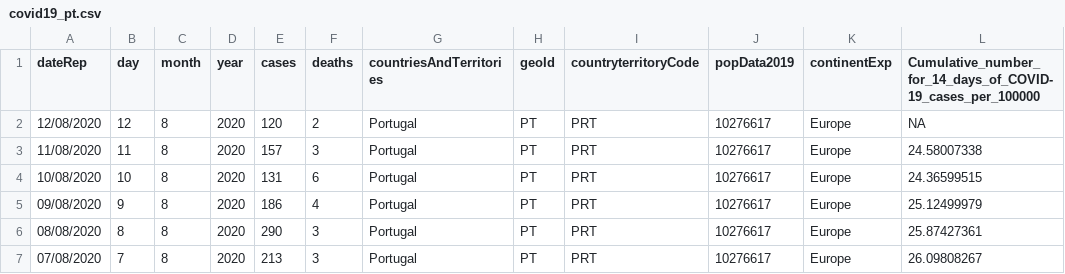
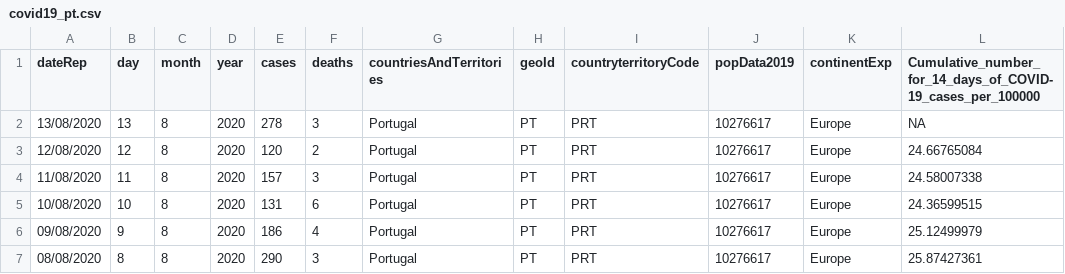
Before and after one commit to averissimo/covid19.pt.data, a CSV file: data/covid19_pt.csv, drawn as a sheet; only a part is shown; the shorter side is filled out with more unchanged rows.

```diff
--- a/data/covid19_pt.csv
+++ b/data/covid19_pt.csv
@@ -1,3 +1,4 @@
 dateRep,day,month,year,cases,deaths,countriesAndTerritories,geoId,countryterritoryCode,popData2019,continentExp,Cumulative_number_for_14_days_of_COVID-19_cases_per_100000
-12/08/2020,12,8,2020,120,2,Portugal,PT,PRT,10276617,Europe,NA
+13/08/2020,13,8,2020,278,3,Portugal,PT,PRT,10276617,Europe,NA
+12/08/2020,12,8,2020,120,2,Portugal,PT,PRT,10276617,Europe,24.66765084
 11/08/2020,11,8,2020,157,3,Portugal,PT,PRT,10276617,Europe,24.58007338
```
Also changed, not shown: data/dgs_pt.csv, 9 other files.
